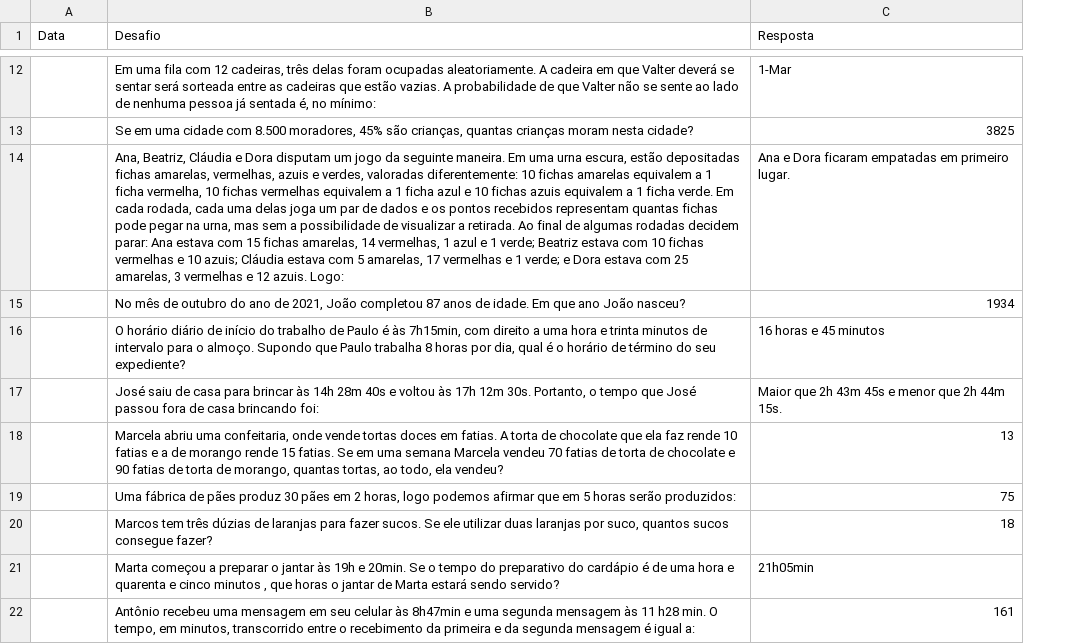
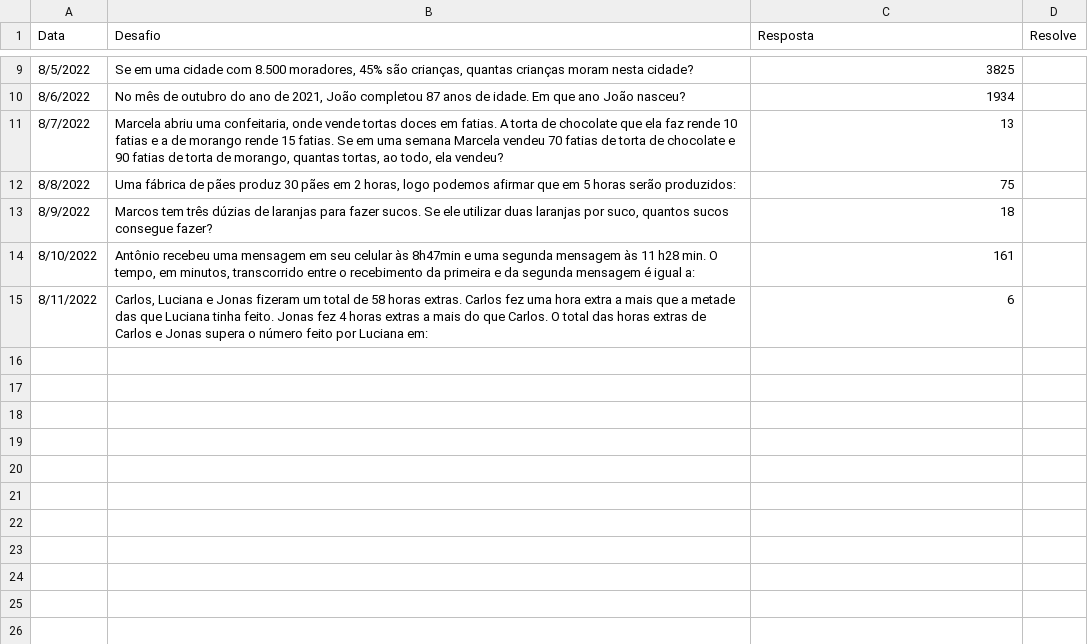
Before and after one commit to antoniolmcandido/n-meros.oos, a CSV file: desafios.csv, drawn as a sheet; only a part is shown, gaps mark what is left out; removed rows and columns are numbered as before the commit, all else as after; the diff covers the shown part only; the diff names each change by its address in the sheet, - before the commit and + after, or states it on an @@ line.

```diff
--- a/desafios.csv
+++ b/desafios.csv
+column D (Resolve), empty
-row 12:  | Em uma fila com 12 cadeiras, três delas foram ocupadas aleatoriamente. A cadeira em que Valter deverá se sentar será sorteada entre as cadeiras que estão vazias. A probabilidade de que Valter não se sente ao lado de nenhuma pessoa já sentada é, no mínimo: | 1-Mar
-A9 (Data): (empty)
+A9 (Data): 8/5/2022
-row 14:  | Ana, Beatriz, Cláudia e Dora disputam um jogo da seguinte maneira. Em uma urna escura, estão depositadas fichas amarelas, vermelhas, azuis e verdes, valoradas diferentemente: 10 fichas amarelas equivalem a 1 ficha vermelha, 10 fichas vermelhas equivalem a 1 ficha azul e 10 fichas azuis equivalem a 1 ficha verde. Em cada rodada, cada uma delas joga um par de dados e os pontos recebidos representam quantas fichas pode pegar na urna, mas sem a possibilidade de visualizar a retirada. Ao final de algumas rodadas decidem parar: Ana estava com 15 fichas amarelas, 14 vermelhas, 1 azul e 1 verde; Beatriz estava com 10 fichas vermelhas e 10 azuis; Cláudia estava com 5 amarelas, 17 vermelhas e 1 verde; e Dora estava com 25 amarelas, 3 vermelhas e 12 azuis. Logo: | Ana e Dora ficaram empatadas em primeiro lugar.
-A10 (Data): (empty)
+A10 (Data): 8/6/2022
-row 16:  | O horário diário de início do trabalho de Paulo é às 7h15min, com direito a uma hora e trinta minutos de intervalo para o almoço. Supondo que Paulo trabalha 8 horas por dia, qual é o horário de término do seu expediente? | 16 horas e 45 minutos
-row 17:  | José saiu de casa para brincar às 14h 28m 40s e voltou às 17h 12m 30s. Portanto, o tempo que José passou fora de casa brincando foi: | Maior que 2h 43m 45s e menor que 2h 44m 15s.
-A11 (Data): (empty)
+A11 (Data): 8/7/2022
-A12 (Data): (empty)
+A12 (Data): 8/8/2022
-A13 (Data): (empty)
+A13 (Data): 8/9/2022
-row 21:  | Marta começou a preparar o jantar às 19h e 20min. Se o tempo do preparativo do cardápio é de uma hora e quarenta e cinco minutos , que horas o jantar de Marta estará sendo servido? | 21h05min
-A14 (Data): (empty)
+A14 (Data): 8/10/2022
+row 15: 8/11/2022 | Carlos, Luciana e Jonas fizeram um total de 58 horas extras. Carlos fez uma hora extra a mais que a metade das que Luciana tinha feito. Jonas fez 4 horas extras a mais do que Carlos. O total das horas extras de Carlos e Jonas supera o número feito por Luciana em: | 6
```
Also changed, not shown: 2 added rows, 5 removed rows and 6 edited cells elsewhere in this file, 3 other files.
